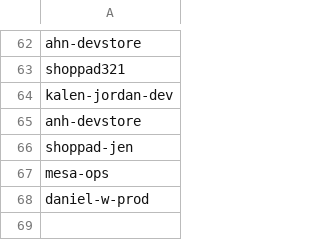
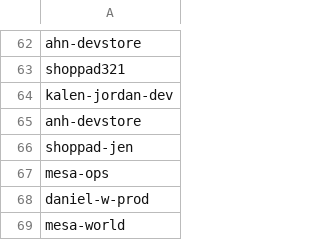
Before and after one commit to shoppad/sp-bi-dbt-simple, a CSV file: seeds/staff_subdomains.csv, drawn as a sheet; only a part is shown, gaps mark what is left out.

Commit message:
add mesa-world to sp dev stores lists

```diff
--- a/seeds/staff_subdomains.csv
+++ b/seeds/staff_subdomains.csv
@@ -68 +68,2 @@ mesa-ops
 daniel-w-prod
+mesa-world
```
